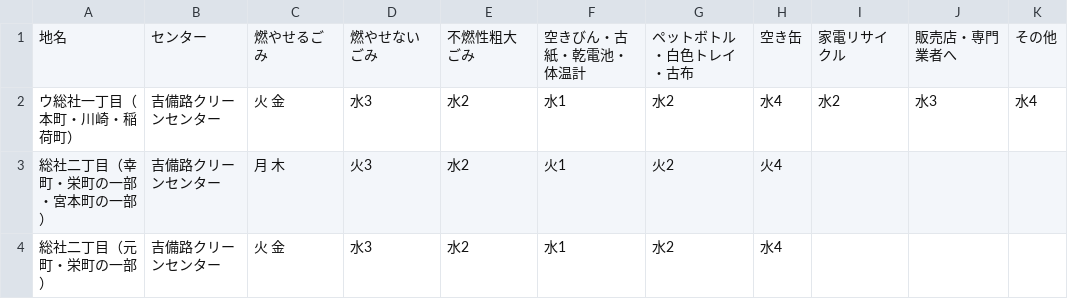
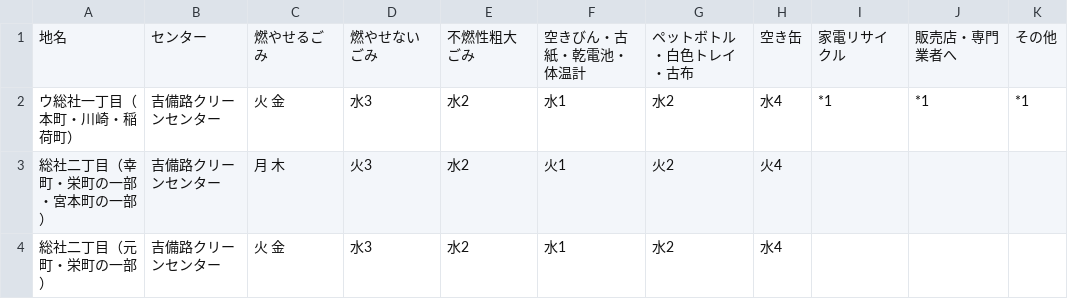
Before and after one commit to tomoki0307/5374-test, a CSV file: data/area_days.csv, drawn as a sheet; only a part is shown.

Commit message:
Update area_days.csv

```diff
--- a/data/area_days.csv
+++ b/data/area_days.csv
@@ -1,3 +1,3 @@
 地名,センター,燃やせるごみ,燃やせないごみ,不燃性粗大ごみ,空きびん・古紙・乾電池・体温計,ペットボトル・白色トレイ・古布,空き缶,家電リサイクル,販売店・専門業者へ,その他
-ウ総社一丁目（本町・川崎・稲荷町）,吉備路クリーンセンター,火 金,水3,水2,水1,水2,水4,水2,水3,水4
+ウ総社一丁目（本町・川崎・稲荷町）,吉備路クリーンセンター,火 金,水3,水2,水1,水2,水4,*1,*1,*1
 総社二丁目（幸町・栄町の一部・宮本町の一部）,吉備路クリーンセンター,月 木,火3,水2,火1,火2,火4,,,
```
